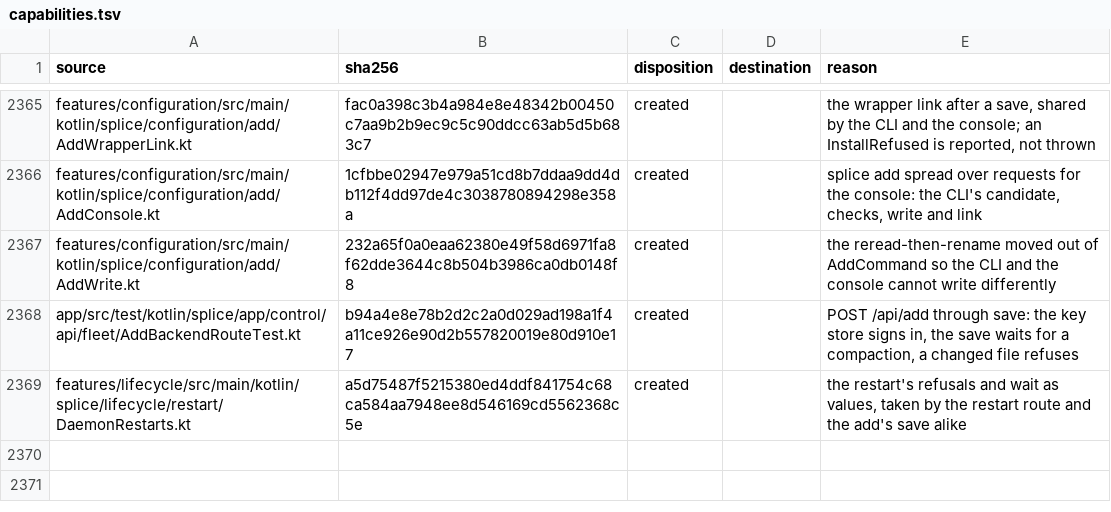
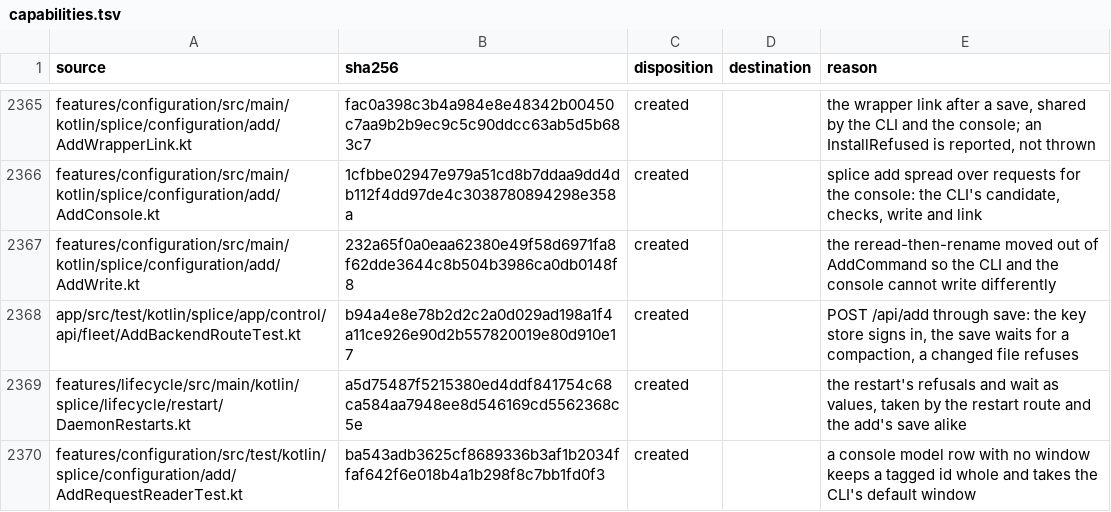
Before and after one commit to torad-labs/splice, a TSV file: .dev/restructure/capabilities.tsv, drawn as a sheet; only a part is shown, gaps mark what is left out.

Commit message:
fix(console): a console model row with no window keeps a tagged id whole
POST /api/add turned a row with no context_window into a bare `--model` spec, and the CLI reads a
trailing `:<digits>` as the window: {"id":"llama3:8"} was saved as id llama3 with an 8-token window.
The reader now always writes `id:window`, taking the CLI's own default (DEFAULT_WINDOW, 128000) when
the row names none.

Red (AddRequestReaderTest): expected [AddModel(id=llama3:8, contextWindow=128000)] but was
[AddModel(id=llama3, contextWindow=8)].

```diff
--- a/.dev/restructure/capabilities.tsv
+++ b/.dev/restructure/capabilities.tsv
@@ -2369 +2369,2 @@ app/src/test/kotlin/splice/app/control/api/fleet/AddBackendRouteTest.kt	b94a4e8e
 features/lifecycle/src/main/kotlin/splice/lifecycle/restart/DaemonRestarts.kt	a5d75487f5215380ed4ddf841754c68ca584aa7948ee8d546169cd5562368c5e	created		the restart's refusals and wait as values, taken by the restart route and the add's save alike
+features/configuration/src/test/kotlin/splice/configuration/add/AddRequestReaderTest.kt	ba543adb3625cf8689336b3af1b2034ffaf642f6e018b4a1b298f8c7bb1fd0f3	created		a console model row with no window keeps a tagged id whole and takes the CLI's default window
```
Also changed, not shown: 3 other files.
